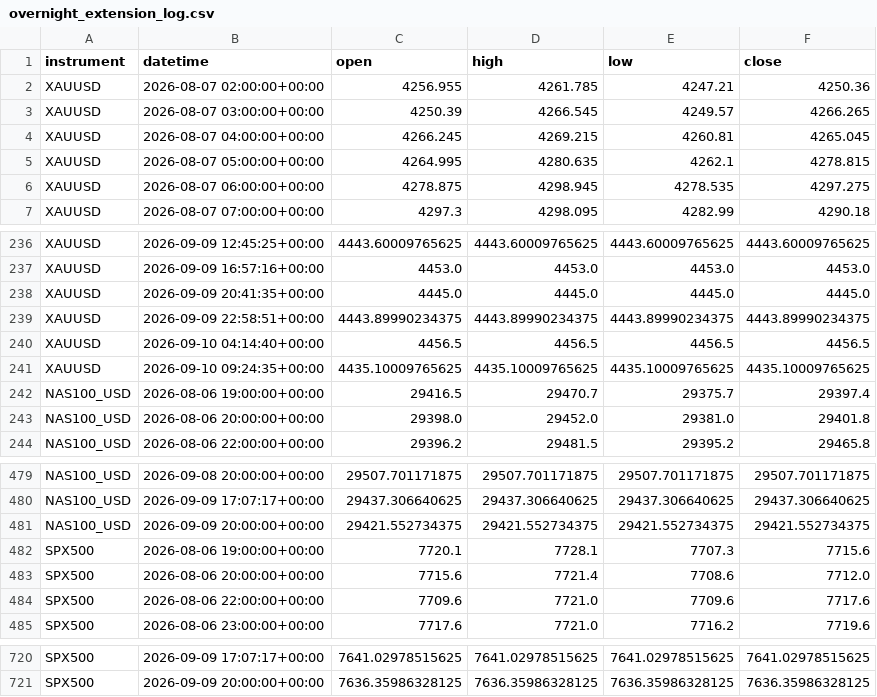
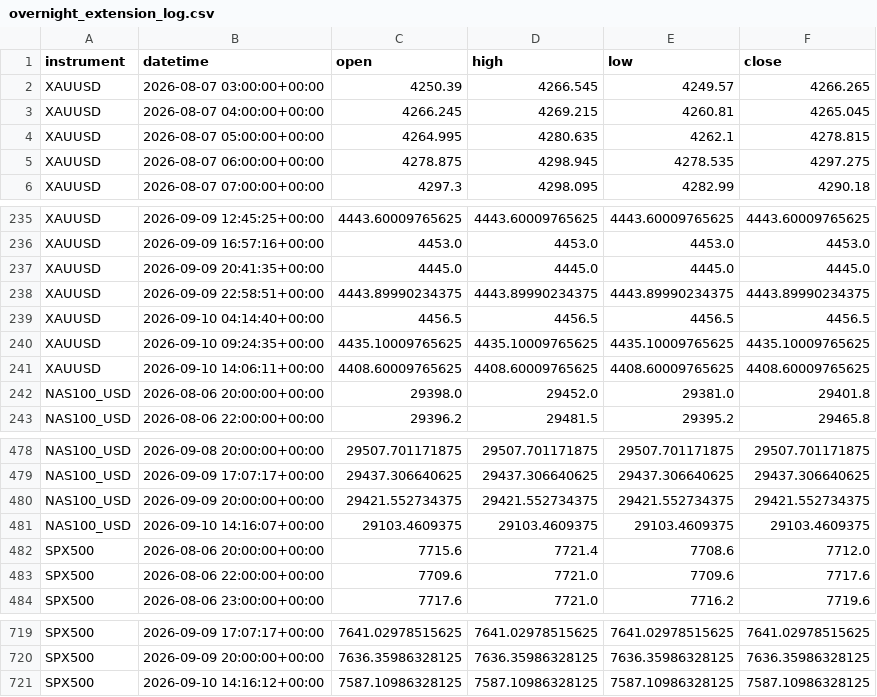
Before and after one commit to kenjtradez/portfolio-forward-test, a CSV file: overnight_extension_log.csv, drawn as a sheet; only a part is shown, gaps mark what is left out; removed rows and columns are numbered as before the commit, all else as after; the diff names each change by its address in the sheet, - before the commit and + after, or states it on an @@ line.

```diff
--- a/overnight_extension_log.csv
+++ b/overnight_extension_log.csv
-row 2: XAUUSD | 2026-08-07 02:00:00+00:00 | 4256.955 | 4261.785 | 4247.21 | 4250.36
-row 242: NAS100_USD | 2026-08-06 19:00:00+00:00 | 29416.5 | 29470.7 | 29375.7 | 29397.4
+row 241: XAUUSD | 2026-09-10 14:06:11+00:00 | 4408.60009765625 | 4408.60009765625 | 4408.60009765625 | 4408.60009765625
-row 482: SPX500 | 2026-08-06 19:00:00+00:00 | 7720.1 | 7728.1 | 7707.3 | 7715.6
+row 481: NAS100_USD | 2026-09-10 14:16:07+00:00 | 29103.4609375 | 29103.4609375 | 29103.4609375 | 29103.4609375
+row 721: SPX500 | 2026-09-10 14:16:12+00:00 | 7587.10986328125 | 7587.10986328125 | 7587.10986328125 | 7587.10986328125
```
